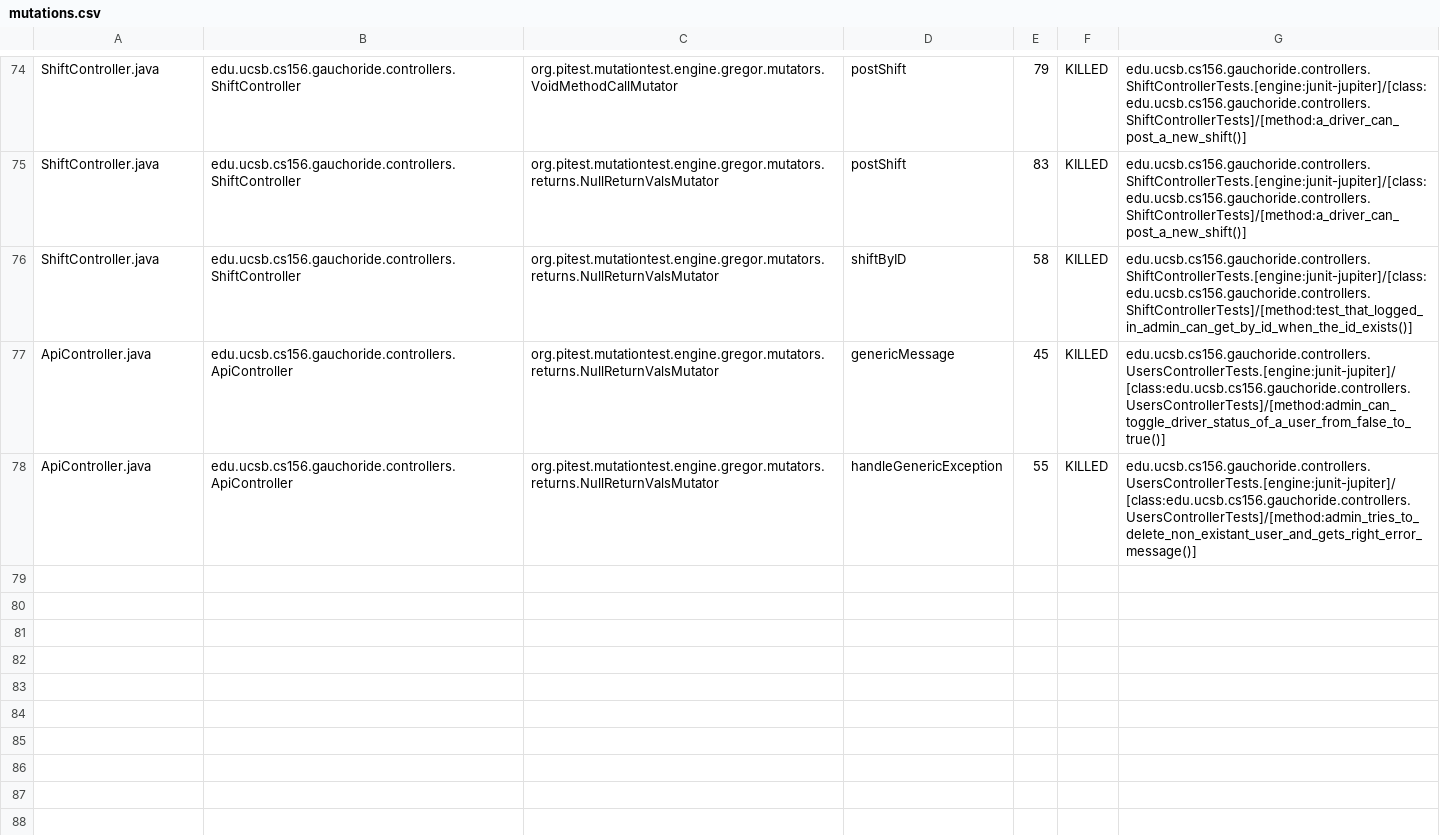
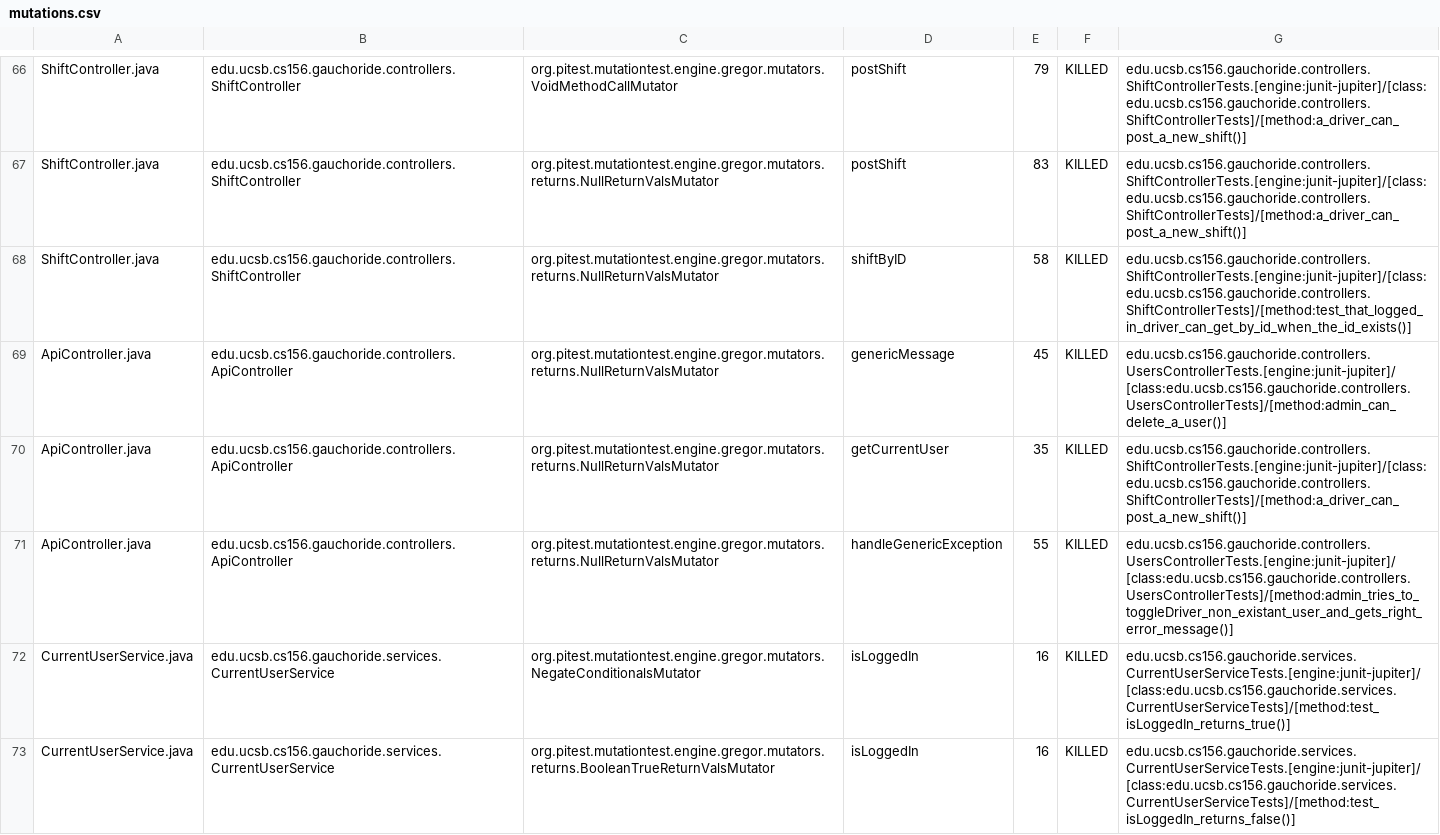
Before and after one commit to ucsb-cs156/proj-gauchoride, a CSV file: pitest/mutations.csv, drawn as a sheet; only a part is shown, gaps mark what is left out; the diff covers the shown part only.

Commit message:
Deploying to gh-pages from @ ucsb-cs156/proj-gauchoride@0b7dbfcfaf5a387ecb9efa10fef59b63947127c1 🚀

```diff
--- a/pitest/mutations.csv
+++ b/pitest/mutations.csv
@@ -75,4 +67,7 @@ ShiftController.java,edu.ucsb.cs156.gauchoride.controllers.ShiftController,org.p
 ShiftController.java,edu.ucsb.cs156.gauchoride.controllers.ShiftController,org.pitest.mutationtest.engine.gregor.mutators.returns.NullReturnValsMutator,postShift,83,KILLED,edu.ucsb.cs156.gauchoride.controllers.ShiftControllerTests.[engine:junit-jupiter]/[class:edu.ucsb.cs156.gauchoride.controllers.ShiftControllerTests]/[method:a_driver_can_post_a_new_shift()]
-ShiftController.java,edu.ucsb.cs156.gauchoride.controllers.ShiftController,org.pitest.mutationtest.engine.gregor.mutators.returns.NullReturnValsMutator,shiftByID,58,KILLED,edu.ucsb.cs156.gauchoride.controllers.ShiftControllerTests.[engine:junit-jupiter]/[class:edu.ucsb.cs156.gauchoride.controllers.ShiftControllerTests]/[method:test_that_logged_in_admin_can_get_by_id_when_the_id_exists()]
-ApiController.java,edu.ucsb.cs156.gauchoride.controllers.ApiController,org.pitest.mutationtest.engine.gregor.mutators.returns.NullReturnValsMutator,genericMessage,45,KILLED,edu.ucsb.cs156.gauchoride.controllers.UsersControllerTests.[engine:junit-jupiter]/[class:edu.ucsb.cs156.gauchoride.controllers.UsersControllerTests]/[method:admin_can_toggle_driver_status_of_a_user_from_false_to_true()]
-ApiController.java,edu.ucsb.cs156.gauchoride.controllers.ApiController,org.pitest.mutationtest.engine.gregor.mutators.returns.NullReturnValsMutator,handleGenericException,55,KILLED,edu.ucsb.cs156.gauchoride.controllers.UsersControllerTests.[engine:junit-jupiter]/[class:edu.ucsb.cs156.gauchoride.controllers.UsersControllerTests]/[method:admin_tries_to_delete_non_existant_user_and_gets_right_error_message()]
+ShiftController.java,edu.ucsb.cs156.gauchoride.controllers.ShiftController,org.pitest.mutationtest.engine.gregor.mutators.returns.NullReturnValsMutator,shiftByID,58,KILLED,edu.ucsb.cs156.gauchoride.controllers.ShiftControllerTests.[engine:junit-jupiter]/[class:edu.ucsb.cs156.gauchoride.controllers.ShiftControllerTests]/[method:test_that_logged_in_driver_can_get_by_id_when_the_id_exists()]
+ApiController.java,edu.ucsb.cs156.gauchoride.controllers.ApiController,org.pitest.mutationtest.engine.gregor.mutators.returns.NullReturnValsMutator,genericMessage,45,KILLED,edu.ucsb.cs156.gauchoride.controllers.UsersControllerTests.[engine:junit-jupiter]/[class:edu.ucsb.cs156.gauchoride.controllers.UsersControllerTests]/[method:admin_can_delete_a_user()]
+ApiController.java,edu.ucsb.cs156.gauchoride.controllers.ApiController,org.pitest.mutationtest.engine.gregor.mutators.returns.NullReturnValsMutator,getCurrentUser,35,KILLED,edu.ucsb.cs156.gauchoride.controllers.ShiftControllerTests.[engine:junit-jupiter]/[class:edu.ucsb.cs156.gauchoride.controllers.ShiftControllerTests]/[method:a_driver_can_post_a_new_shift()]
+ApiController.java,edu.ucsb.cs156.gauchoride.controllers.ApiController,org.pitest.mutationtest.engine.gregor.mutators.returns.NullReturnValsMutator,handleGenericException,55,KILLED,edu.ucsb.cs156.gauchoride.controllers.UsersControllerTests.[engine:junit-jupiter]/[class:edu.ucsb.cs156.gauchoride.controllers.UsersControllerTests]/[method:admin_tries_to_toggleDriver_non_existant_user_and_gets_right_error_message()]
+CurrentUserService.java,edu.ucsb.cs156.gauchoride.services.CurrentUserService,org.pitest.mutationtest.engine.gregor.mutators.NegateConditionalsMutator,isLoggedIn,16,KILLED,edu.ucsb.cs156.gauchoride.services.CurrentUserServiceTests.[engine:junit-jupiter]/[class:edu.ucsb.cs156.gauchoride.services.CurrentUserServiceTests]/[method:test_isLoggedIn_returns_true()]
+CurrentUserService.java,edu.ucsb.cs156.gauchoride.services.CurrentUserService,org.pitest.mutationtest.engine.gregor.mutators.returns.BooleanTrueReturnValsMutator,isLoggedIn,16,KILLED,edu.ucsb.cs156.gauchoride.services.CurrentUserServiceTests.[engine:junit-jupiter]/[class:edu.ucsb.cs156.gauchoride.services.CurrentUserServiceTests]/[method:test_isLoggedIn_returns_false()]
```
Also changed, not shown: 2 removed rows, 5 moved rows and 21 edited cells elsewhere in this file, 12 other files.
